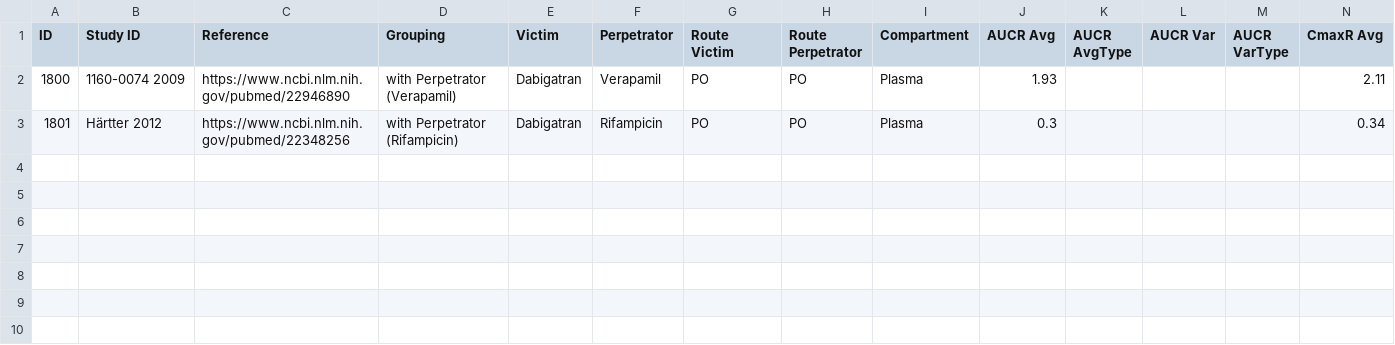
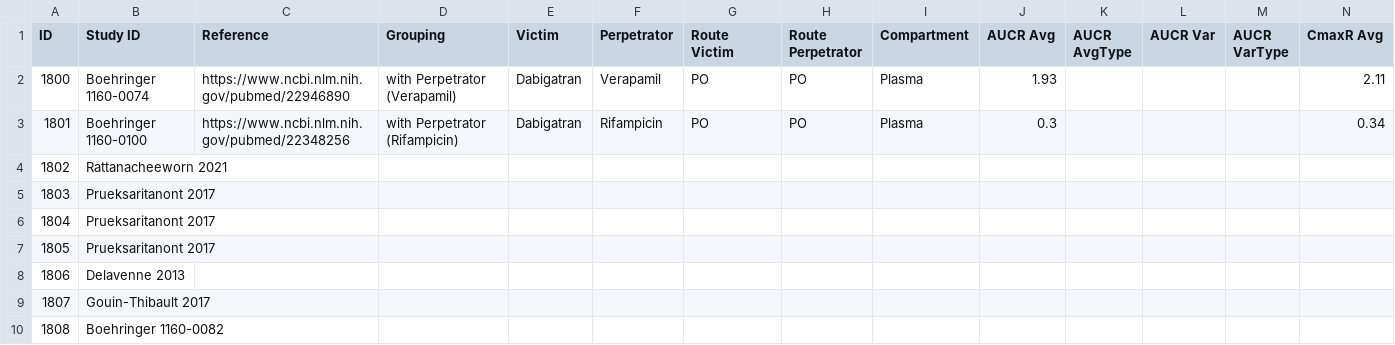
Before and after one commit to NinaHanke/Database-for-observed-data, a CSV file: DDI2.csv, drawn as a sheet; only a part is shown; rows hold the shown columns only; the diff names each change by its address in the sheet, - before the commit and + after, or states it on an @@ line.

Commit message:
Update DDI2.csv

```diff
--- a/DDI2.csv
+++ b/DDI2.csv
-B2 (Study ID): 1160-0074 2009
+B2 (Study ID): Boehringer 1160-0074
-B3 (Study ID): Härtter 2012
+B3 (Study ID): Boehringer 1160-0100
+row 4: 1802 | Rattanacheeworn 2021
+row 5: 1803 | Prueksaritanont 2017
+row 6: 1804 | Prueksaritanont 2017
+row 7: 1805 | Prueksaritanont 2017
+row 8: 1806 | Delavenne 2013
+row 9: 1807 | Gouin-Thibault 2017
+row 10: 1808 | Boehringer 1160-0082
```
